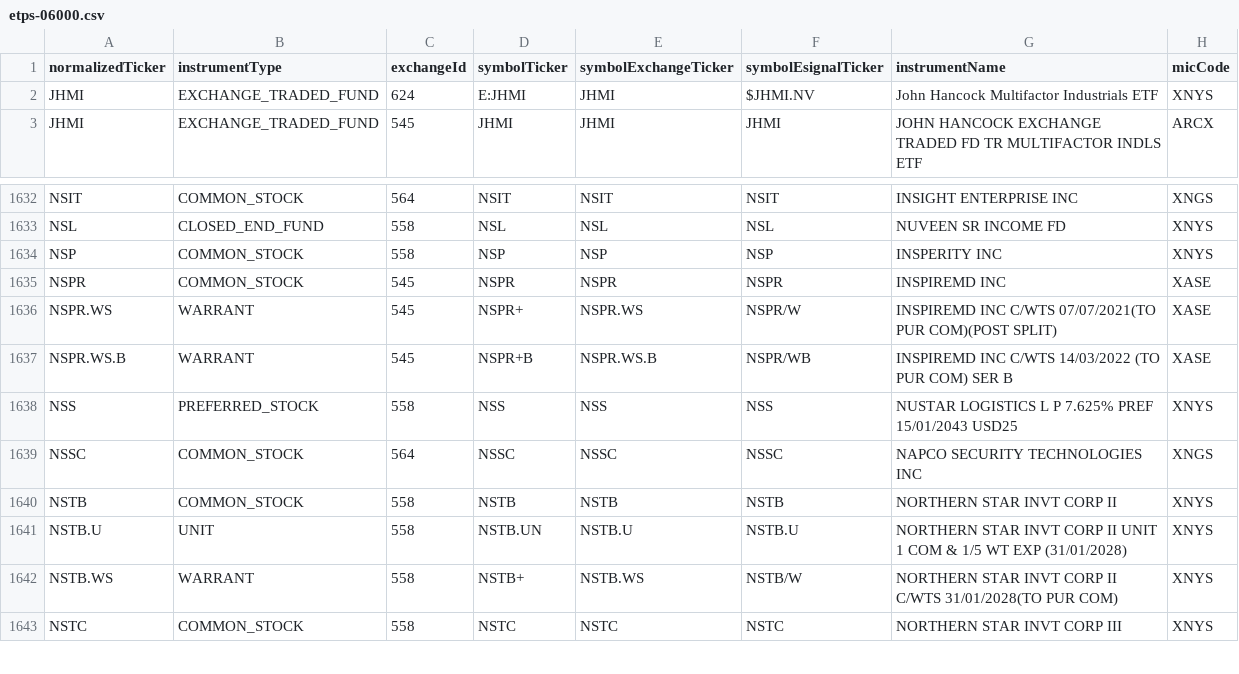
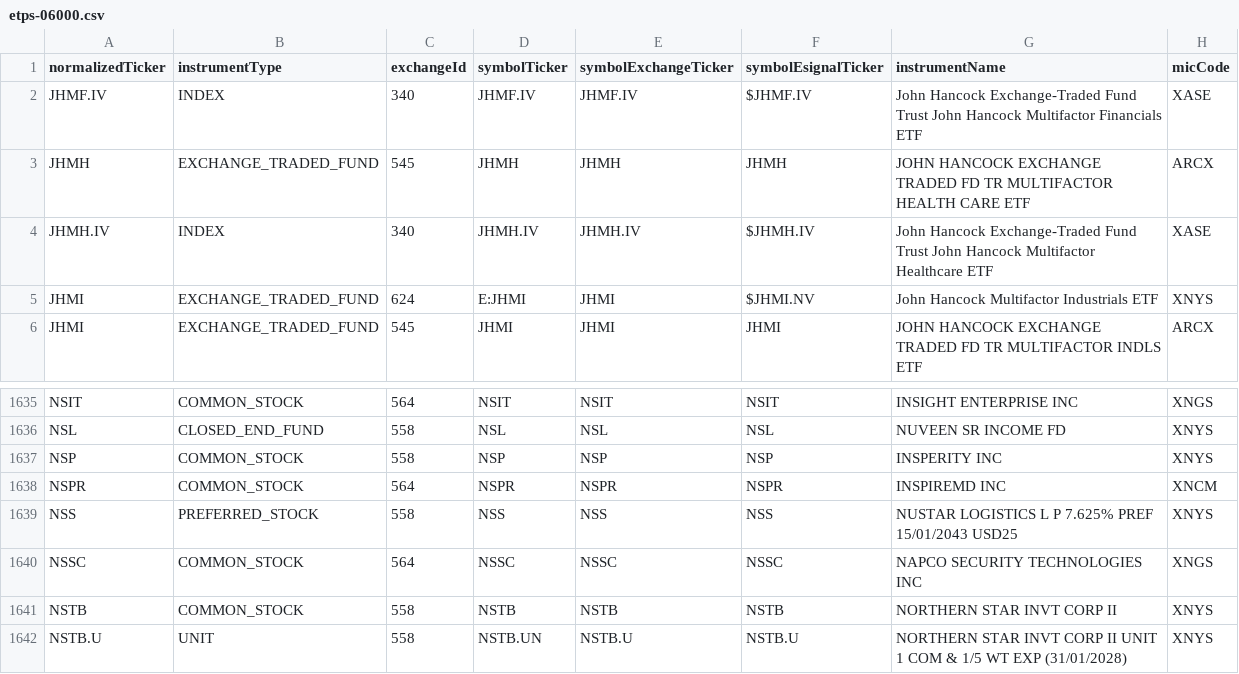
Before and after one commit to haoenhui/nyse-listed-etps, a CSV file: etps-06000.csv, drawn as a sheet; only a part is shown, gaps mark what is left out; the shorter side is filled out with more unchanged rows.

```diff
--- a/etps-06000.csv
+++ b/etps-06000.csv
@@ -1,2 +1,5 @@
 normalizedTicker,instrumentType,exchangeId,symbolTicker,symbolExchangeTicker,symbolEsignalTicker,instrumentName,micCode
+JHMF.IV,INDEX,340,JHMF.IV,JHMF.IV,$JHMF.IV,John Hancock Exchange-Traded Fund Trust John Hancock Multifactor Financials ETF,XASE
+JHMH,EXCHANGE_TRADED_FUND,545,JHMH,JHMH,JHMH,JOHN HANCOCK EXCHANGE TRADED FD TR MULTIFACTOR HEALTH CARE ETF,ARCX
+JHMH.IV,INDEX,340,JHMH.IV,JHMH.IV,$JHMH.IV,John Hancock Exchange-Traded Fund Trust John Hancock Multifactor Healthcare ETF,XASE
 JHMI,EXCHANGE_TRADED_FUND,624,E:JHMI,JHMI,$JHMI.NV,John Hancock Multifactor Industrials ETF,XNYS
@@ -1634,5 +1637,3 @@ NSL,CLOSED_END_FUND,558,NSL,NSL,NSL,NUVEEN SR INCOME FD,XNYS
 NSP,COMMON_STOCK,558,NSP,NSP,NSP,INSPERITY INC,XNYS
-NSPR,COMMON_STOCK,545,NSPR,NSPR,NSPR,INSPIREMD INC,XASE
-NSPR.WS,WARRANT,545,NSPR+,NSPR.WS,NSPR/W,INSPIREMD INC C/WTS 07/07/2021(TO PUR COM)(POST SPLIT),XASE
-NSPR.WS.B,WARRANT,545,NSPR+B,NSPR.WS.B,NSPR/WB,INSPIREMD INC C/WTS 14/03/2022 (TO PUR COM) SER B,XASE
+NSPR,COMMON_STOCK,564,NSPR,NSPR,NSPR,INSPIREMD INC,XNCM
 NSS,PREFERRED_STOCK,558,NSS,NSS,NSS,NUSTAR LOGISTICS L P 7.625% PREF 15/01/2043 USD25,XNYS
```
Also changed, not shown: etps-00000.csv, etps-02000.csv, 3 other files.
